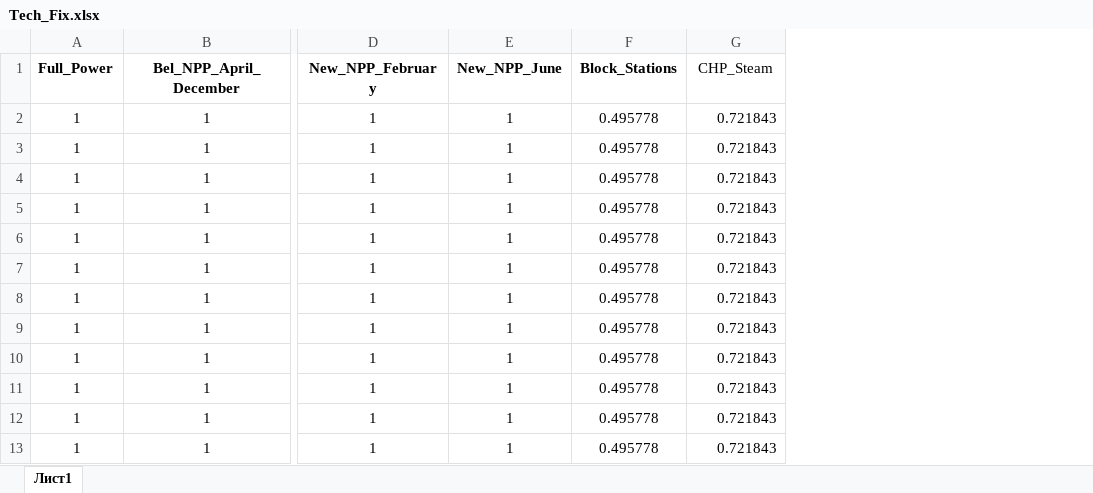
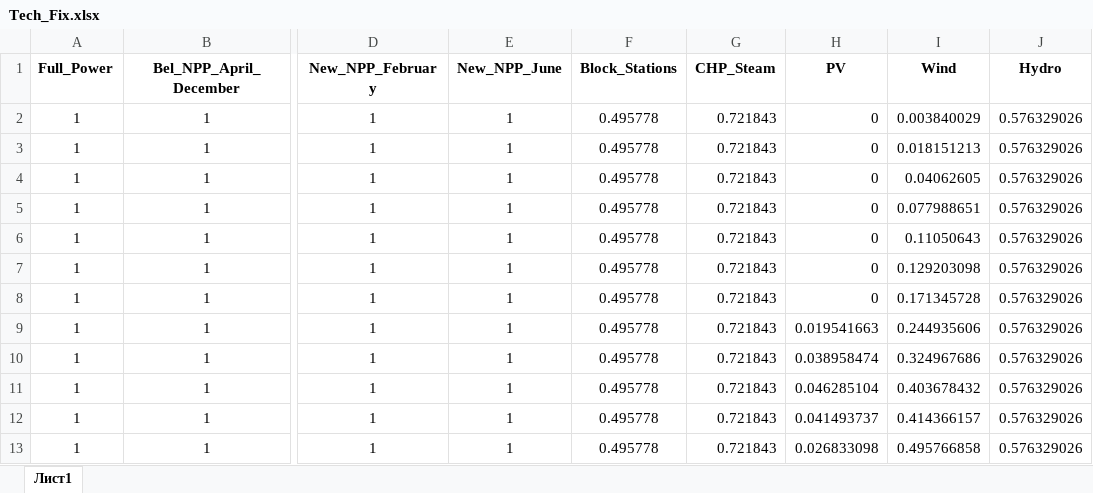
Before and after one commit to alex-zaq/oemof-training, an Excel workbook: Tech_Fix.xlsx, sheet Лист1, drawn as a sheet; only a part is shown, gaps mark what is left out; values as stored, in another font and other column widths than the file's, no borders; the diff names each change by its address in the sheet, - before the commit and + after, or states it on an @@ line.

```diff
--- a/Tech_Fix.xlsx (sheet Лист1)
+++ b/Tech_Fix.xlsx (sheet Лист1)
+column H (PV), rows 2-13: 0 | 0 | 0 | 0 | 0 | 0 | 0 | 0.019541663 | 0.038958474 | 0.046285104 | 0.041493737 | 0.026833098
+column I (Wind), rows 2-13: 0.003840029 | 0.018151213 | 0.04062605 | 0.077988651 | 0.11050643 | 0.129203098 | 0.171345728 | 0.244935606 | 0.324967686 | 0.403678432 | 0.414366157 | 0.495766858
+column J (Hydro), rows 2-13: all 0.576329026
-G1 bold: off
+G1 bold: on
```
Also changed, not shown: 4 other files.
